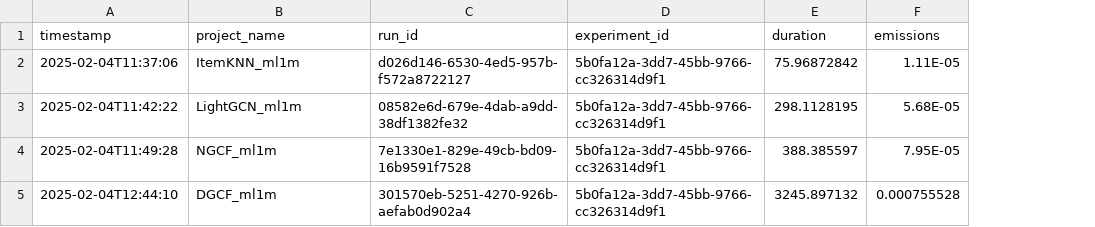
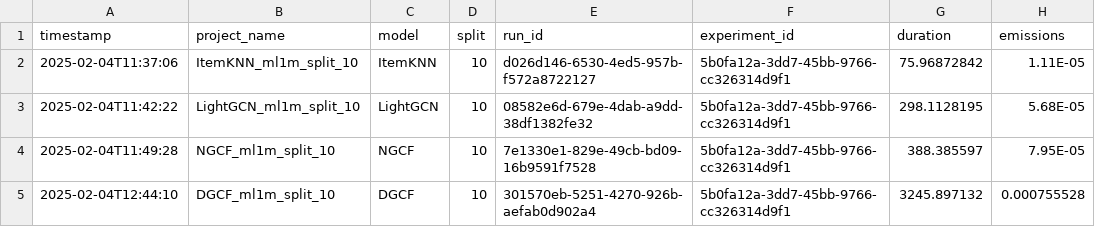
Before and after one commit to giuspillo/SustainableRepo, a TSV file: a_tradeoff_analysis/summary.tsv, drawn as a sheet; only a part is shown; the diff names each change by its address in the sheet, - before the commit and + after, or states it on an @@ line.

```diff
--- a/a_tradeoff_analysis/summary.tsv
+++ b/a_tradeoff_analysis/summary.tsv
+column C (model), rows 2-5: ItemKNN | LightGCN | NGCF | DGCF
+column D (split), rows 2-5: all 10
-B2 (project_name): ItemKNN_ml1m
+B2 (project_name): ItemKNN_ml1m_split_10
-B3 (project_name): LightGCN_ml1m
+B3 (project_name): LightGCN_ml1m_split_10
-B4 (project_name): NGCF_ml1m
+B4 (project_name): NGCF_ml1m_split_10
-B5 (project_name): DGCF_ml1m
+B5 (project_name): DGCF_ml1m_split_10
```
Also changed, not shown: 15 other files.
